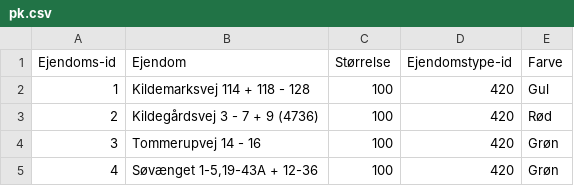
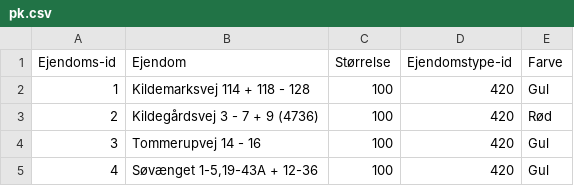
Before and after one commit to sainsh/zealand-Daplex, a CSV file: models/temp/pk.csv, drawn as a sheet.

Commit message:
Added line for creating test data

```diff
--- a/models/temp/pk.csv
+++ b/models/temp/pk.csv
@@ -3,3 +3,3 @@ Ejendoms-id;Ejendom;Størrelse;Ejendomstype-id;Farve
 2;Kildegårdsvej 3 - 7 + 9 (4736);100;420;Rød
-3;Tommerupvej 14 - 16;100;420;Grøn
-4;Søvænget 1-5,19-43A + 12-36;100;420;Grøn
+3;Tommerupvej 14 - 16;100;420;Gul
+4;Søvænget 1-5,19-43A + 12-36;100;420;Gul
```
Also changed, not shown: 1 other file.
